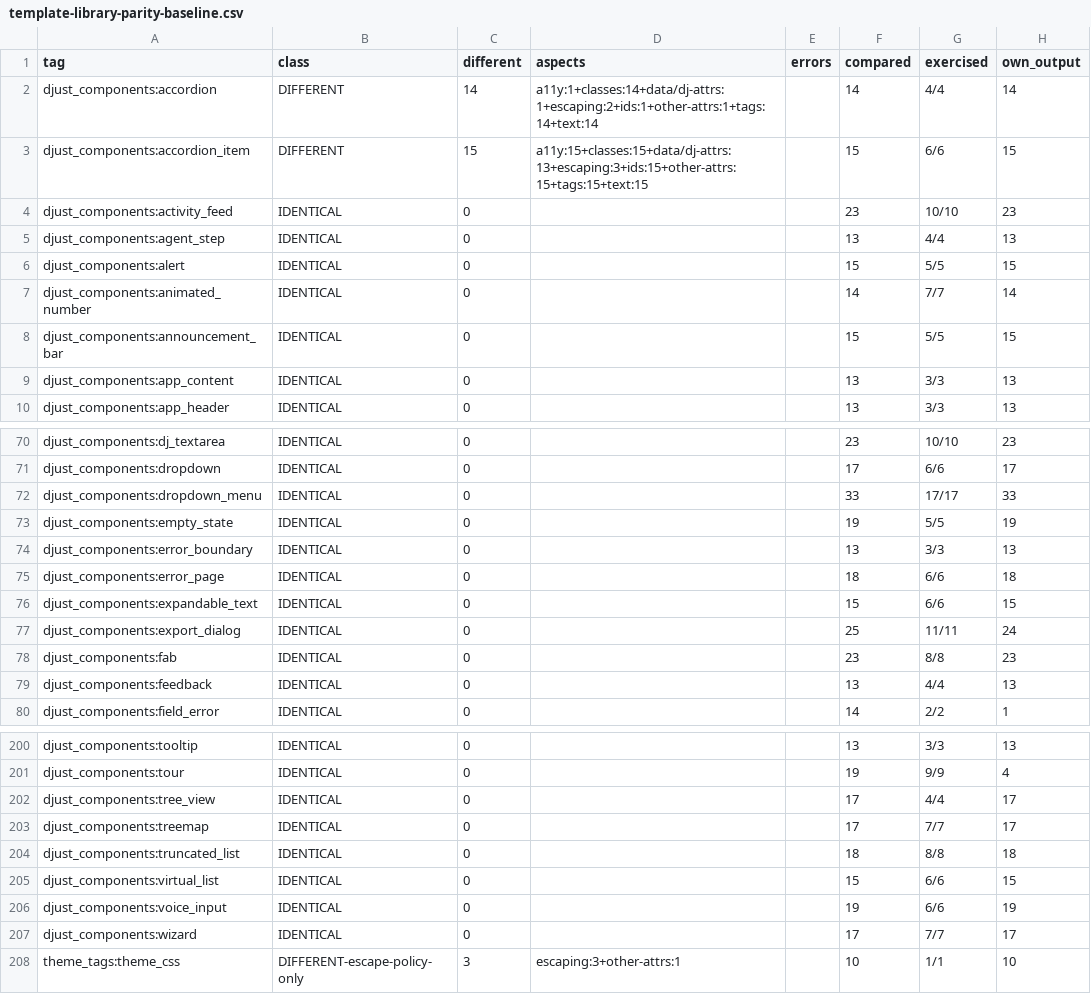
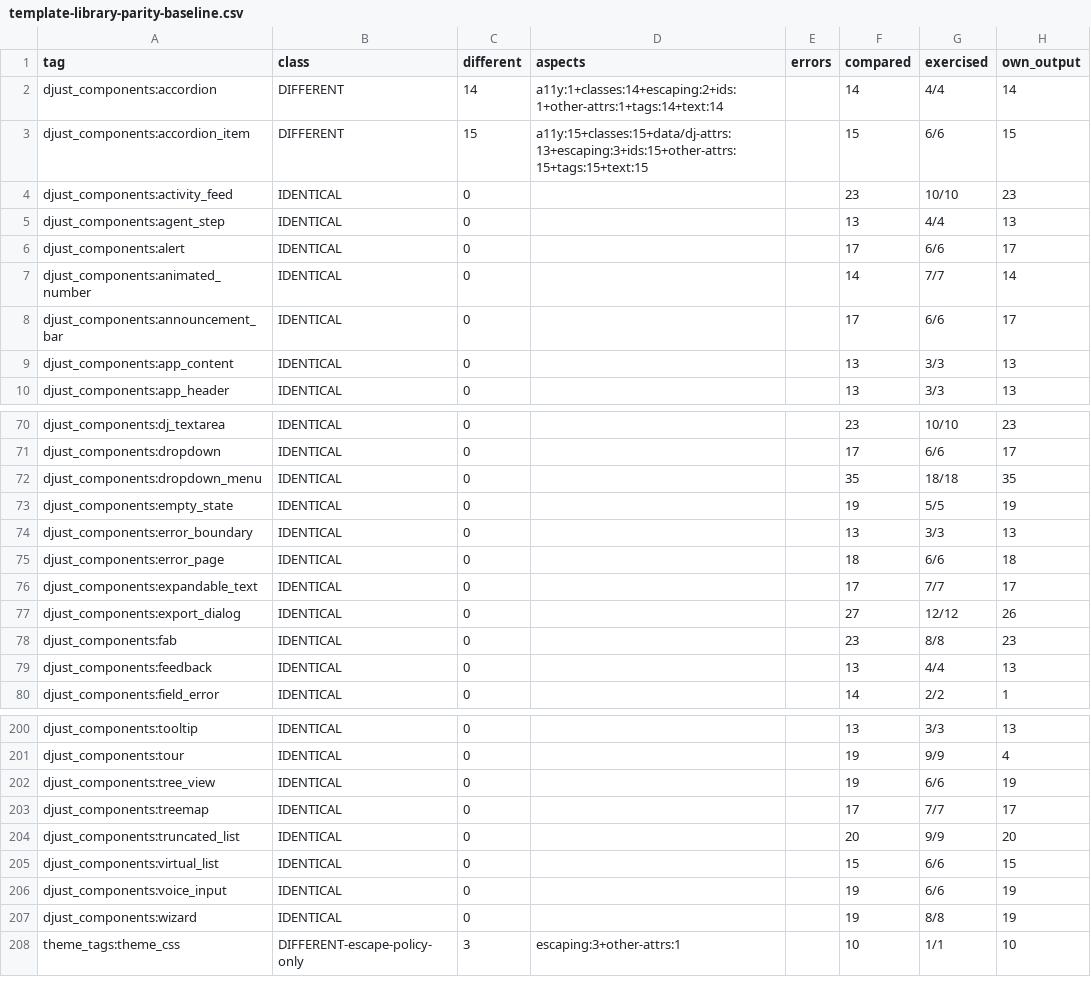
Before and after one commit to djust-org/djust, a CSV file: scripts/template-library-parity-baseline.csv, drawn as a sheet; only a part is shown, gaps mark what is left out; the diff covers the shown part only.

```diff
--- a/scripts/template-library-parity-baseline.csv
+++ b/scripts/template-library-parity-baseline.csv
@@ -1,3 +1,3 @@
 tag,class,different,aspects,errors,compared,exercised,own_output
-djust_components:accordion,DIFFERENT,14,a11y:1+classes:14+data/dj-attrs:1+escaping:2+ids:1+other-attrs:1+tags:14+text:14,,14,4/4,14
+djust_components:accordion,DIFFERENT,14,a11y:1+classes:14+escaping:2+ids:1+other-attrs:1+tags:14+text:14,,14,4/4,14
 djust_components:accordion_item,DIFFERENT,15,a11y:15+classes:15+data/dj-attrs:13+escaping:3+ids:15+other-attrs:15+tags:15+text:15,,15,6/6,15
@@ -5,5 +5,5 @@ djust_components:activity_feed,IDENTICAL,0,,,23,10/10,23
 djust_components:agent_step,IDENTICAL,0,,,13,4/4,13
-djust_components:alert,IDENTICAL,0,,,15,5/5,15
+djust_components:alert,IDENTICAL,0,,,17,6/6,17
 djust_components:animated_number,IDENTICAL,0,,,14,7/7,14
-djust_components:announcement_bar,IDENTICAL,0,,,15,5/5,15
+djust_components:announcement_bar,IDENTICAL,0,,,17,6/6,17
 djust_components:app_content,IDENTICAL,0,,,13,3/3,13
@@ -71,3 +71,3 @@ djust_components:dj_textarea,IDENTICAL,0,,,23,10/10,23
 djust_components:dropdown,IDENTICAL,0,,,17,6/6,17
-djust_components:dropdown_menu,IDENTICAL,0,,,33,17/17,33
+djust_components:dropdown_menu,IDENTICAL,0,,,35,18/18,35
 djust_components:empty_state,IDENTICAL,0,,,19,5/5,19
@@ -75,4 +75,4 @@ djust_components:error_boundary,IDENTICAL,0,,,13,3/3,13
 djust_components:error_page,IDENTICAL,0,,,18,6/6,18
-djust_components:expandable_text,IDENTICAL,0,,,15,6/6,15
-djust_components:export_dialog,IDENTICAL,0,,,25,11/11,24
+djust_components:expandable_text,IDENTICAL,0,,,17,7/7,17
+djust_components:export_dialog,IDENTICAL,0,,,27,12/12,26
 djust_components:fab,IDENTICAL,0,,,23,8/8,23
@@ -201,8 +201,8 @@ djust_components:tooltip,IDENTICAL,0,,,13,3/3,13
 djust_components:tour,IDENTICAL,0,,,19,9/9,4
-djust_components:tree_view,IDENTICAL,0,,,17,4/4,17
+djust_components:tree_view,IDENTICAL,0,,,19,6/6,19
 djust_components:treemap,IDENTICAL,0,,,17,7/7,17
-djust_components:truncated_list,IDENTICAL,0,,,18,8/8,18
+djust_components:truncated_list,IDENTICAL,0,,,20,9/9,20
 djust_components:virtual_list,IDENTICAL,0,,,15,6/6,15
 djust_components:voice_input,IDENTICAL,0,,,19,6/6,19
-djust_components:wizard,IDENTICAL,0,,,17,7/7,17
+djust_components:wizard,IDENTICAL,0,,,19,8/8,19
 theme_tags:theme_css,DIFFERENT-escape-policy-only,3,escaping:3+other-attrs:1,,10,1/1,10
```
Also changed, not shown: 55 edited cells elsewhere in this file, 23 other files.
